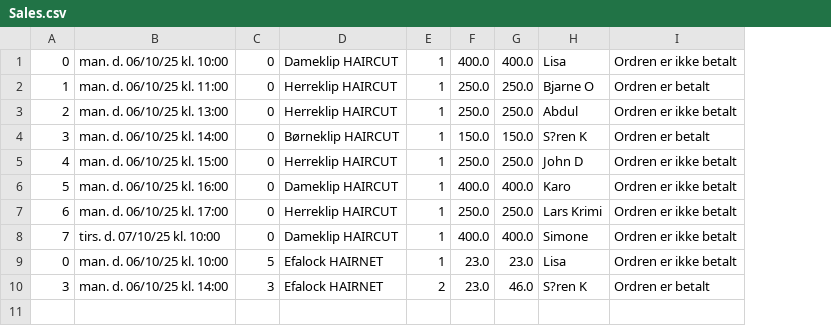
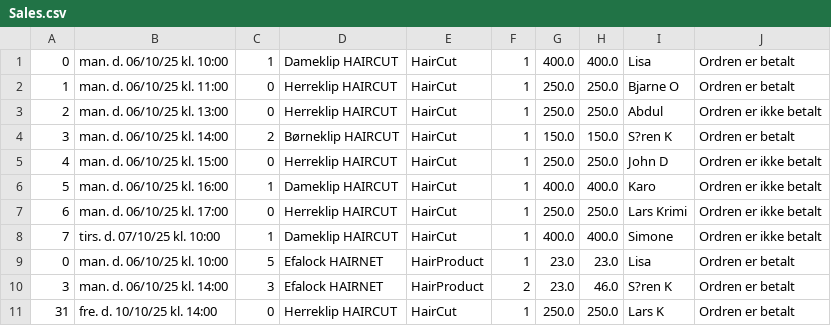
Before and after one commit to lindkvst/Gr2-Obligatorisk-Opgave, a CSV file: Sales.csv, drawn as a sheet; addresses are those after the commit; the diff names each change by its address in the sheet, - before the commit and + after, or states it on an @@ line.

```diff
--- a/Sales.csv
+++ b/Sales.csv
+column E, rows 1-10: HairCut | HairCut | HairCut | HairCut | HairCut | HairCut | HairCut | HairCut | HairProduct | HairProduct
-C1: 0
+C1: 1
-J1: Ordren er ikke betalt
+J1: Ordren er betalt
-C4: 0
+C4: 2
-C6: 0
+C6: 1
-C8: 0
+C8: 1
-J9: Ordren er ikke betalt
+J9: Ordren er betalt
+row 11: 31 | fre. d. 10/10/25 kl. 14:00 | 0 | Herreklip HAIRCUT | HairCut | 1 | 250.0 | 250.0 | Lars K | Ordren er betalt
```
Also changed, not shown: Bookings.csv, Products.csv, 2 other files.
